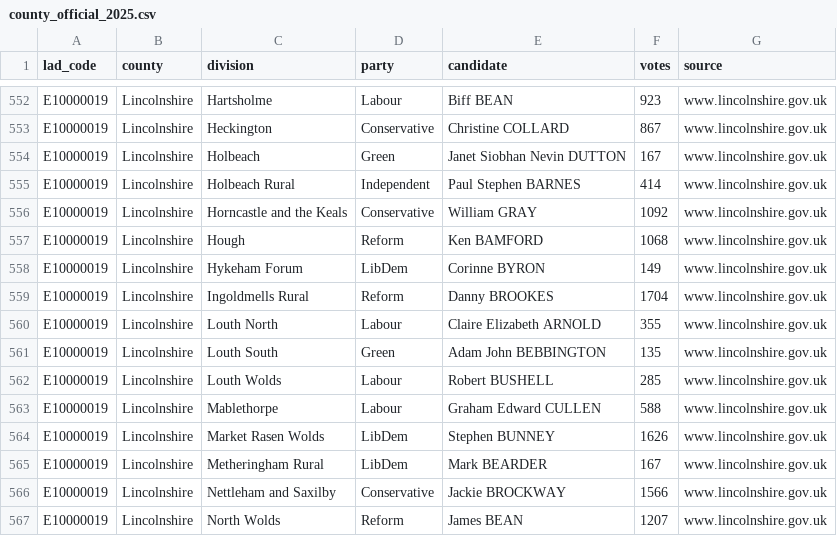
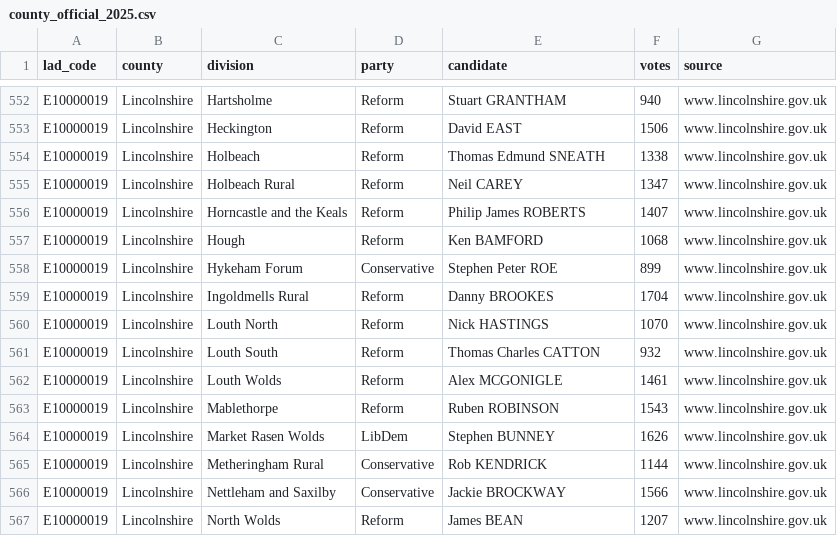
Before and after one commit to MitchellCarey/may-2026-election-correlations, a CSV file: data/source/county_official_2025.csv, drawn as a sheet; only a part is shown, gaps mark what is left out; the diff covers the shown part only; the diff names each change by its address in the sheet, - before the commit and + after, or states it on an @@ line.

```diff
--- a/data/source/county_official_2025.csv
+++ b/data/source/county_official_2025.csv
-D552 (party): Labour
+D552 (party): Reform
-E552 (candidate): Biff BEAN
+E552 (candidate): Stuart GRANTHAM
-F552 (votes): 923
+F552 (votes): 940
-D553 (party): Conservative
+D553 (party): Reform
-E553 (candidate): Christine COLLARD
+E553 (candidate): David EAST
-F553 (votes): 867
+F553 (votes): 1506
-D554 (party): Green
+D554 (party): Reform
-E554 (candidate): Janet Siobhan Nevin DUTTON
+E554 (candidate): Thomas Edmund SNEATH
-F554 (votes): 167
+F554 (votes): 1338
-D555 (party): Independent
+D555 (party): Reform
-E555 (candidate): Paul Stephen BARNES
+E555 (candidate): Neil CAREY
-F555 (votes): 414
+F555 (votes): 1347
-D556 (party): Conservative
+D556 (party): Reform
-E556 (candidate): William GRAY
+E556 (candidate): Philip James ROBERTS
-F556 (votes): 1092
+F556 (votes): 1407
-D558 (party): LibDem
+D558 (party): Conservative
-E558 (candidate): Corinne BYRON
+E558 (candidate): Stephen Peter ROE
-F558 (votes): 149
+F558 (votes): 899
-D560 (party): Labour
+D560 (party): Reform
-E560 (candidate): Claire Elizabeth ARNOLD
+E560 (candidate): Nick HASTINGS
-F560 (votes): 355
+F560 (votes): 1070
-D561 (party): Green
+D561 (party): Reform
-E561 (candidate): Adam John BEBBINGTON
+E561 (candidate): Thomas Charles CATTON
-F561 (votes): 135
+F561 (votes): 932
-D562:D563 (party): Labour
+D562:D563 (party): Reform
-E562 (candidate): Robert BUSHELL
+E562 (candidate): Alex MCGONIGLE
-F562 (votes): 285
+F562 (votes): 1461
-E563 (candidate): Graham Edward CULLEN
+E563 (candidate): Ruben ROBINSON
-F563 (votes): 588
+F563 (votes): 1543
-D565 (party): LibDem
+D565 (party): Conservative
-E565 (candidate): Mark BEARDER
+E565 (candidate): Rob KENDRICK
-F565 (votes): 167
+F565 (votes): 1144
```
Also changed, not shown: 132 edited cells elsewhere in this file, data/source/ward_official_2026.csv, 3 other files.
